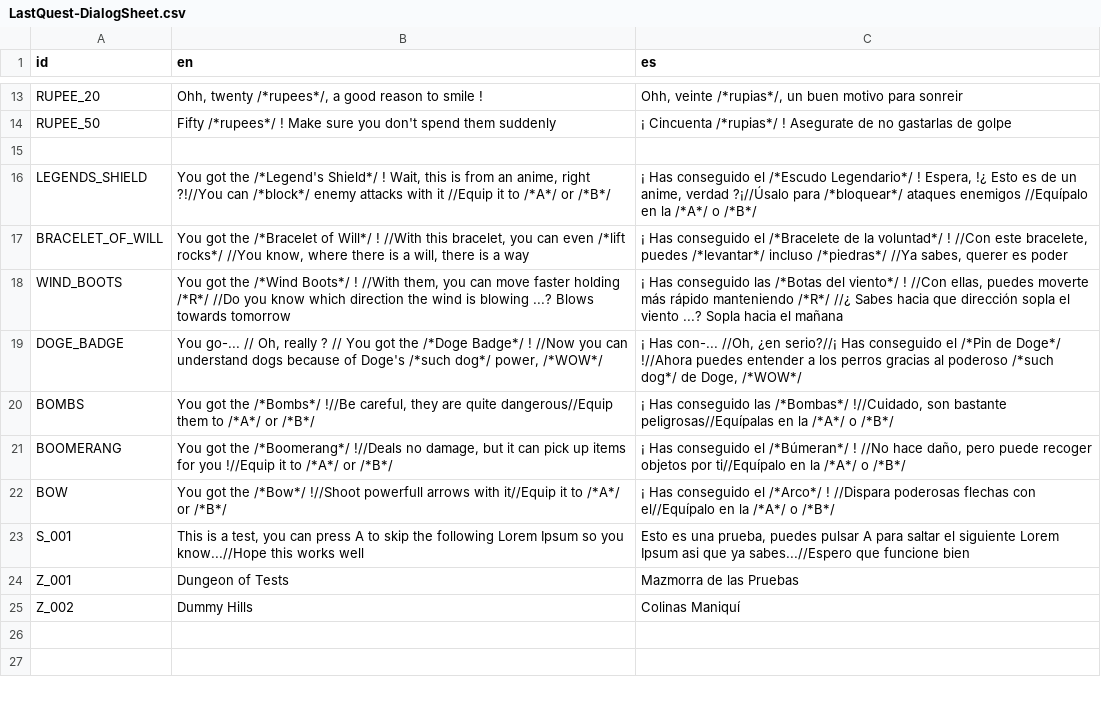
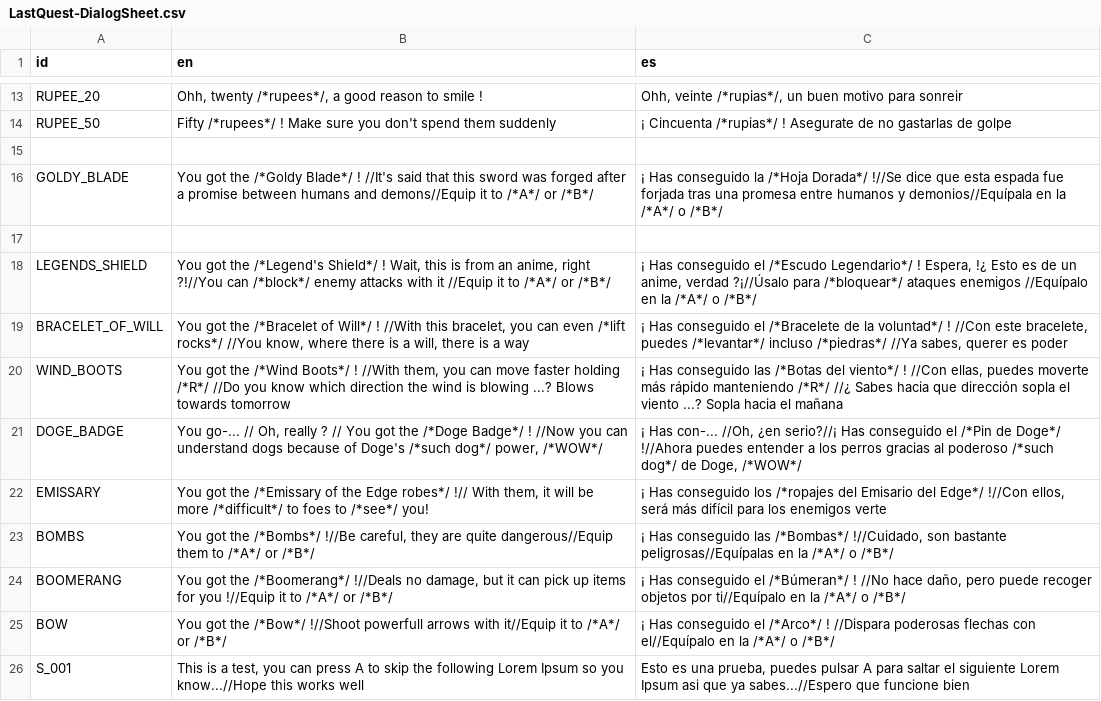
Before and after one commit to jolsensei/Last-Quest, a CSV file: ProyectoFinal/Project Quest/Translation/LastQuest-DialogSheet.csv, drawn as a sheet; only a part is shown, gaps mark what is left out; the shorter side is filled out with more unchanged rows; the diff names each change by its address in the sheet, - before the commit and + after, or states it on an @@ line.

Commit message:
Goldy Blade done con stand, Edgy done

```diff
--- a/ProyectoFinal/Project Quest/Translation/LastQuest-DialogSheet.csv
+++ b/ProyectoFinal/Project Quest/Translation/LastQuest-DialogSheet.csv
+row 16: GOLDY_BLADE | You got the /*Goldy Blade*/ ! //It's said that this sword was forged after a promise between humans and demons//Equip it to /*A*/ or /*B*/ | ¡ Has conseguido la /*Hoja Dorada*/ !//Se dice que esta espada fue forjada tras una promesa entre humanos y demonios//Equípala en la /*A*/ o /*B*/
+row 17: (empty)
+row 22: EMISSARY | You got the /*Emissary of the Edge robes*/ !// With them, it will be more /*difficult*/ to foes to /*see*/ you! | ¡ Has conseguido los /*ropajes del Emisario del Edge*/ !//Con ellos, será más difícil para los enemigos verte
```
Also changed, not shown: 39 other files.
